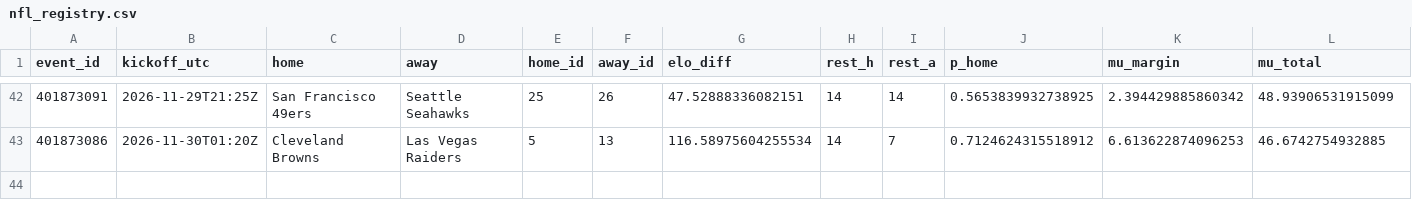
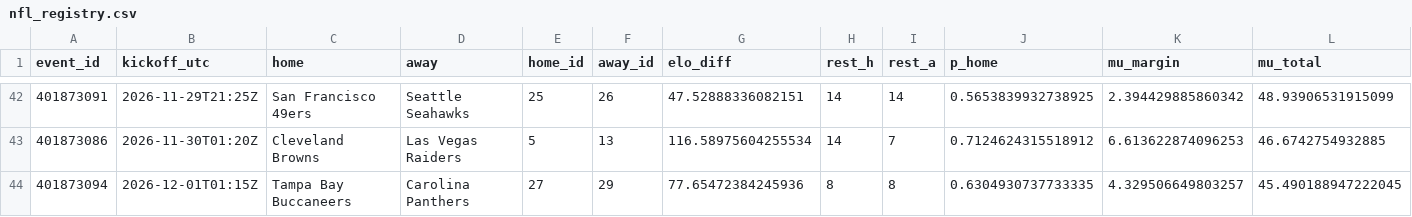
Before and after one commit to gabrielreyesu/mocha-picks, a CSV file: predictions/nfl_registry.csv, drawn as a sheet; only a part is shown, gaps mark what is left out; rows hold the shown columns only; the diff names each change by its address in the sheet, - before the commit and + after, or states it on an @@ line.

```diff
--- a/predictions/nfl_registry.csv
+++ b/predictions/nfl_registry.csv
+row 44: 401873094 | 2026-12-01T01:15Z | Tampa Bay Buccaneers | Carolina Panthers | 27 | 29 | 77.65472384245936 | 8 | 8 | 0.6304930737733335 | 4.329506649803257 | 45.490188947222045
```
Also changed, not shown: predictions/nba_polymarket_snapshots.csv, predictions/nba_registry.csv, 14 other files.
